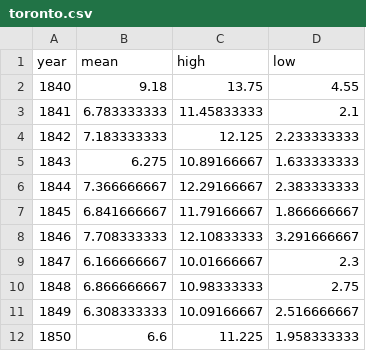
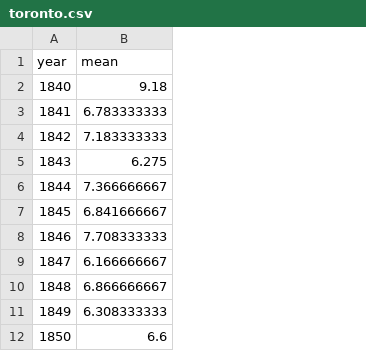
Before and after one commit to Raptors65/temperature-changes, a CSV file: toronto.csv, drawn as a sheet; only a part is shown; the diff names each change by its address in the sheet, - before the commit and + after, or states it on an @@ line.

Commit message:
Removed high and low lines
Couldn't consistently find high/low temperature data for other cities

```diff
--- a/toronto.csv
+++ b/toronto.csv
-column C (high), rows 2-12: 13.75 | 11.45833333 | 12.125 | 10.89166667 | 12.29166667 | 11.79166667 | 12.10833333 | 10.01666667 | 10.98333333 | 10.09166667 | 11.225
-column D (low), rows 2-12: 4.55 | 2.1 | 2.233333333 | 1.633333333 | 2.383333333 | 1.866666667 | 3.291666667 | 2.3 | 2.75 | 2.516666667 | 1.958333333
```
Also changed, not shown: 1 other file.
